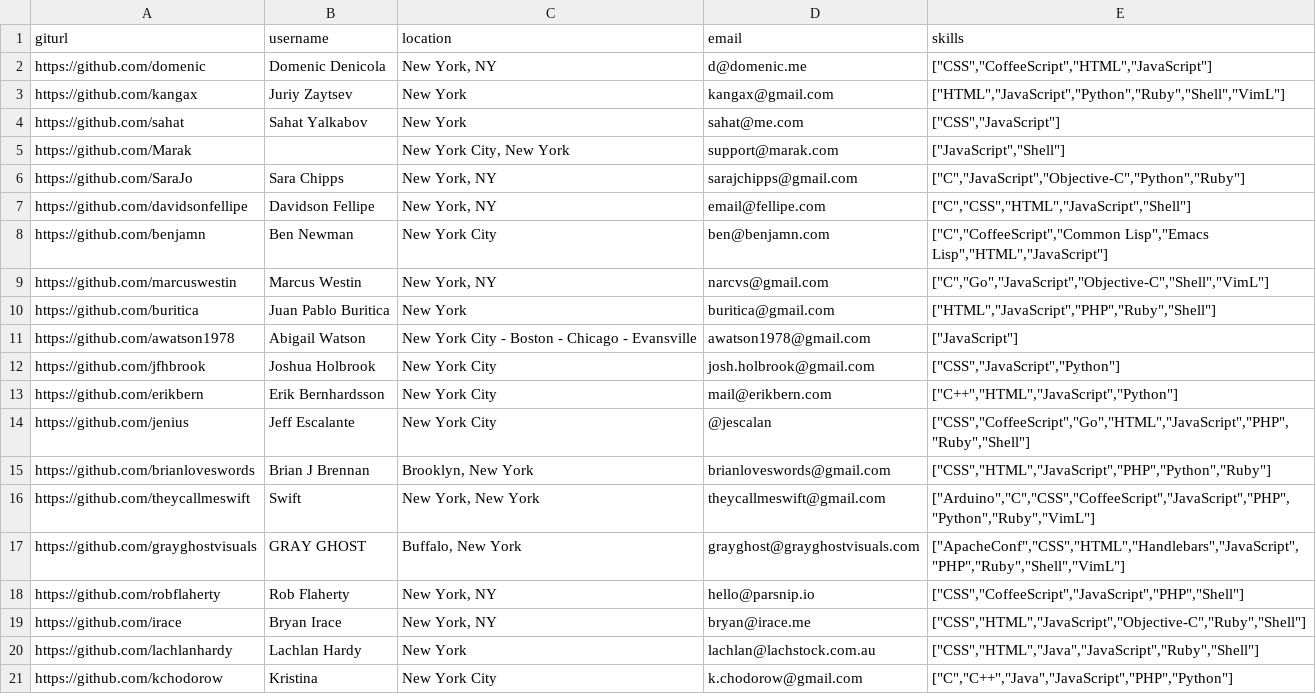
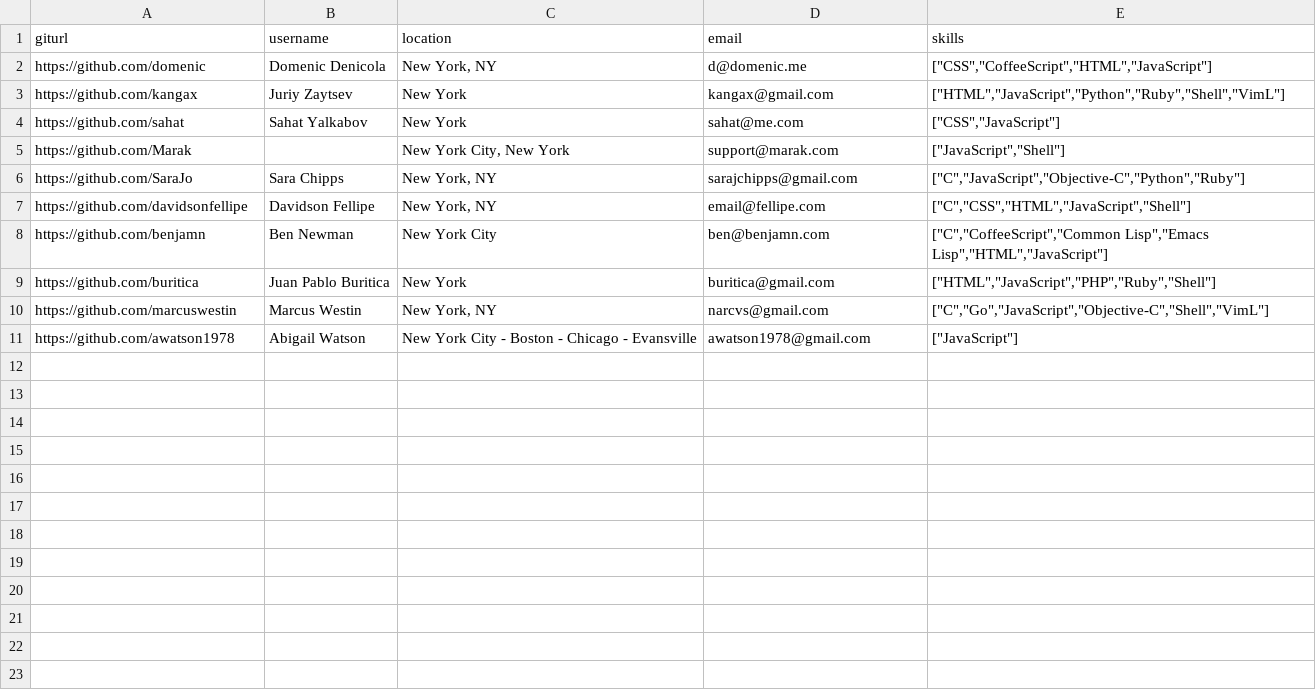
Before and after one commit to DZGoldman/Github-Data, a CSV file: Public/docs/search-results.csv, drawn as a sheet.

Commit message:
heroku test

```diff
--- a/Public/docs/search-results.csv
+++ b/Public/docs/search-results.csv
@@ -8,14 +8,4 @@
 "https://github.com/benjamn","Ben Newman","New York City","ben@benjamn.com","[""C"",""CoffeeScript"",""Common Lisp"",""Emacs Lisp"",""HTML"",""JavaScript""]"
+"https://github.com/buritica","Juan Pablo Buritica","New York","buritica@gmail.com","[""HTML"",""JavaScript"",""PHP"",""Ruby"",""Shell""]"
 "https://github.com/marcuswestin","Marcus Westin","New York, NY","narcvs@gmail.com","[""C"",""Go"",""JavaScript"",""Objective-C"",""Shell"",""VimL""]"
-"https://github.com/buritica","Juan Pablo Buritica","New York","buritica@gmail.com","[""HTML"",""JavaScript"",""PHP"",""Ruby"",""Shell""]"
 "https://github.com/awatson1978","Abigail Watson","New York City - Boston - Chicago - Evansville","awatson1978@gmail.com","[""JavaScript""]"
-"https://github.com/jfhbrook","Joshua Holbrook","New York City","josh.holbrook@gmail.com","[""CSS"",""JavaScript"",""Python""]"
-"https://github.com/erikbern","Erik Bernhardsson","New York City","mail@erikbern.com","[""C++"",""HTML"",""JavaScript"",""Python""]"
-"https://github.com/jenius","Jeff Escalante","New York City","@jescalan","[""CSS"",""CoffeeScript"",""Go"",""HTML"",""JavaScript"",""PHP"",""Ruby"",""Shell""]"
-"https://github.com/brianloveswords","Brian J Brennan","Brooklyn, New York","brianloveswords@gmail.com","[""CSS"",""HTML"",""JavaScript"",""PHP"",""Python"",""Ruby""]"
-"https://github.com/theycallmeswift","Swift","New York, New York","theycallmeswift@gmail.com","[""Arduino"",""C"",""CSS"",""CoffeeScript"",""JavaScript"",""PHP"",""Python"",""Ruby"",""VimL""]"
-"https://github.com/grayghostvisuals","GRAY GHOST","Buffalo, New York","grayghost@grayghostvisuals.com","[""ApacheConf"",""CSS"",""HTML"",""Handlebars"",""JavaScript"",""PHP"",""Ruby"",""Shell"",""VimL""]"
-"https://github.com/robflaherty","Rob Flaherty","New York, NY","hello@parsnip.io","[""CSS"",""CoffeeScript"",""JavaScript"",""PHP"",""Shell""]"
-"https://github.com/irace","Bryan Irace","New York, NY","bryan@irace.me","[""CSS"",""HTML"",""JavaScript"",""Objective-C"",""Ruby"",""Shell""]"
-"https://github.com/lachlanhardy","Lachlan Hardy","New York","lachlan@lachstock.com.au","[""CSS"",""HTML"",""Java"",""JavaScript"",""Ruby"",""Shell""]"
-"https://github.com/kchodorow","Kristina","New York City","k.chodorow@gmail.com","[""C"",""C++"",""Java"",""JavaScript"",""PHP"",""Python""]"
```
